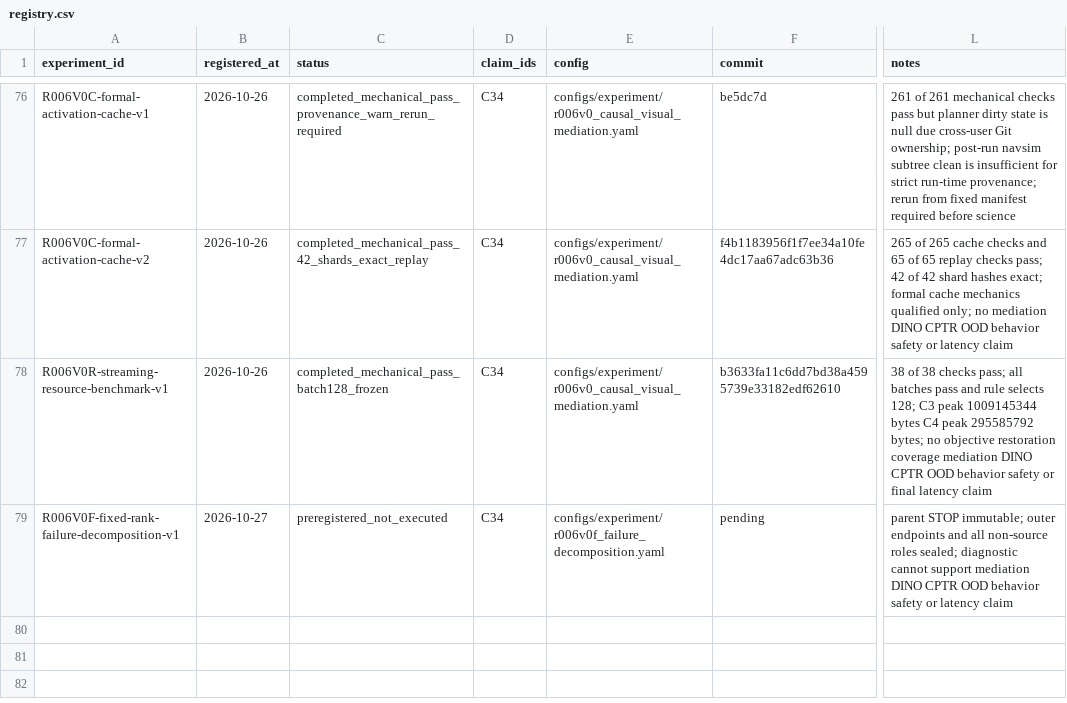
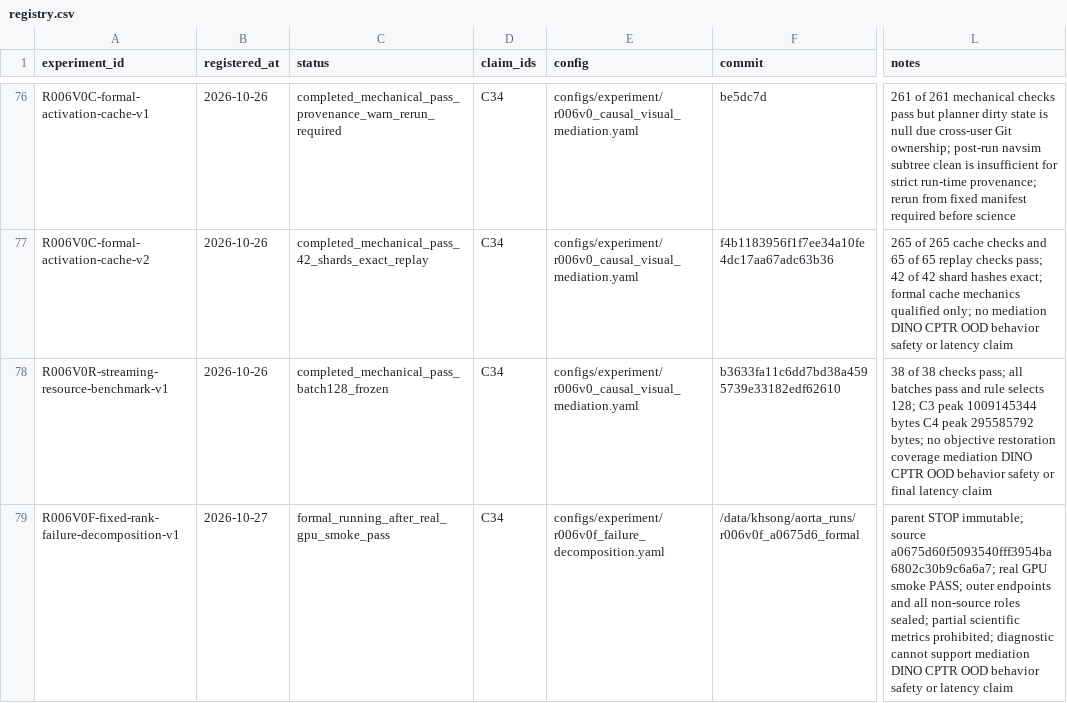
Before and after one commit to KUN-11-77/AORTA-Drive, a CSV file: experiments/registry.csv, drawn as a sheet; only a part is shown, gaps mark what is left out; the diff names each change by its address in the sheet, - before the commit and + after, or states it on an @@ line.

Commit message:
record R006V0F smoke qualification

```diff
--- a/experiments/registry.csv
+++ b/experiments/registry.csv
-C79 (status): preregistered_not_executed
+C79 (status): formal_running_after_real_gpu_smoke_pass
-F79 (commit): pending
+F79 (commit): /data/khsong/aorta_runs/r006v0f_a0675d6_formal
-L79 (notes): …STOP immutable; outer endpoints and all non-source roles sealed; diagnostic cannot…
+L79 (notes): …STOP immutable; source a0675d60f5093540fff3954ba6802c30b9c6a6a7; real GPU smoke PASS; outer endpoints and all non-source roles sealed; partial scientific metrics prohibited; diagnostic cannot…
```
Also changed, not shown: 2 other files.
